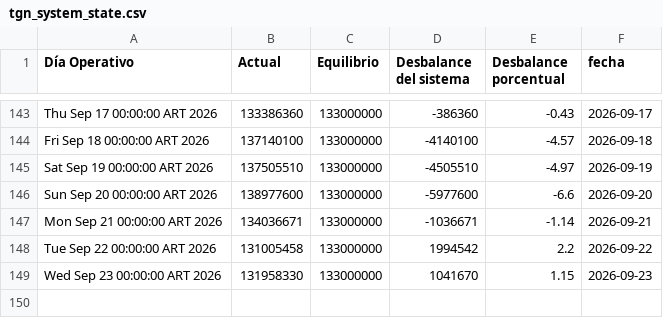
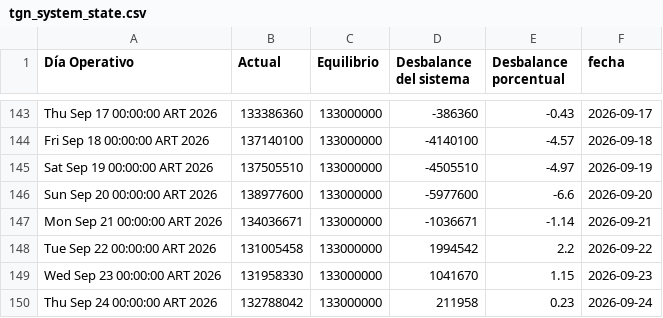
Before and after one commit to RodrigoManassero/estado-sistema-gas-rodrigo, a CSV file: data/tgn_system_state.csv, drawn as a sheet; only a part is shown, gaps mark what is left out.

```diff
--- a/data/tgn_system_state.csv
+++ b/data/tgn_system_state.csv
@@ -149 +149,2 @@ Tue Sep 22 00:00:00 ART 2026,131005458,133000000,1994542,2.2,2026-09-22
 Wed Sep 23 00:00:00 ART 2026,131958330,133000000,1041670,1.15,2026-09-23
+Thu Sep 24 00:00:00 ART 2026,132788042,133000000,211958,0.23,2026-09-24
```
Also changed, not shown: data/daily.csv, 2 other files.
